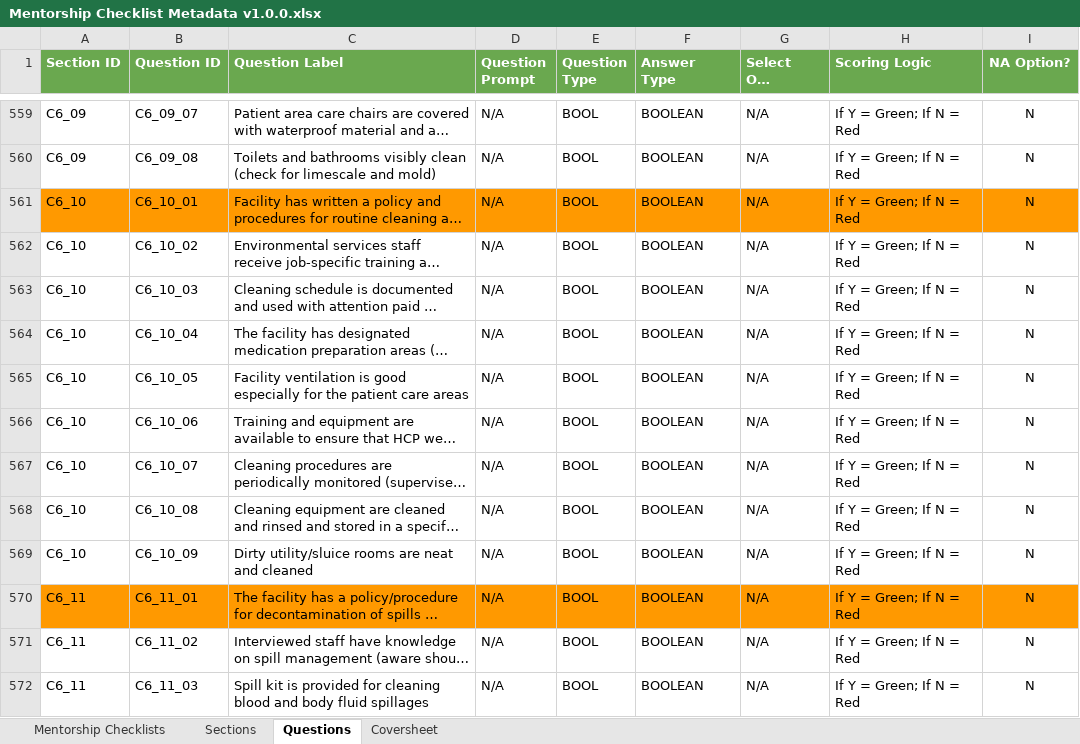
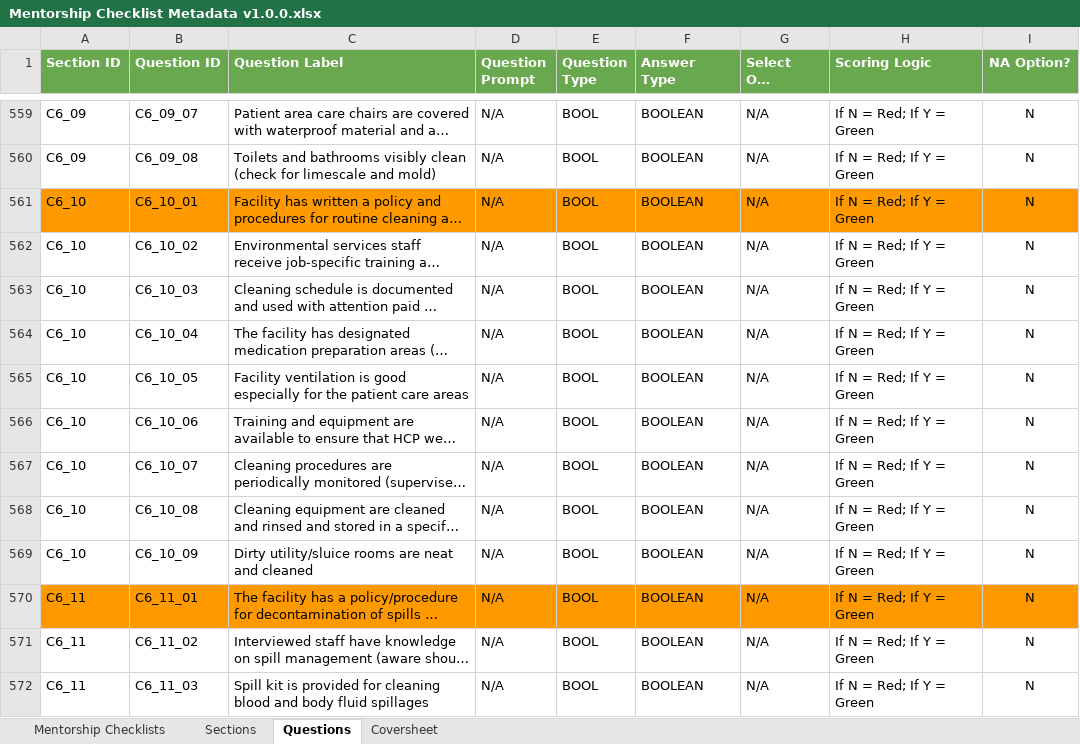
Before and after one commit to savannahghi/mentorship-xls-form, an Excel workbook: resources/Mentorship Checklist Metadata v1.0.0.xlsx, sheet Questions, drawn as a sheet; only a part is shown, gaps mark what is left out; long unchanged cells end in …; values as stored, in another font and other column widths than the file's, no borders; charts and pictures and conditional formats not drawn; the diff covers the shown part only; the diff names each change by its address in the sheet, - before the commit and + after, or states it on an @@ line.

Commit message:
feat: parse scoring logic and generate form logic

```diff
--- a/resources/Mentorship Checklist Metadata v1.0.0.xlsx (sheet Questions)
+++ b/resources/Mentorship Checklist Metadata v1.0.0.xlsx (sheet Questions)
-H559:H572 (Scoring Logic): If Y = Green; If N = Red
+H559:H572 (Scoring Logic): If N = Red; If Y = Green
```
Also changed, not shown: 156 removed rows, 364 edited cells and cell formats elsewhere in this sheet, 2 other files.
